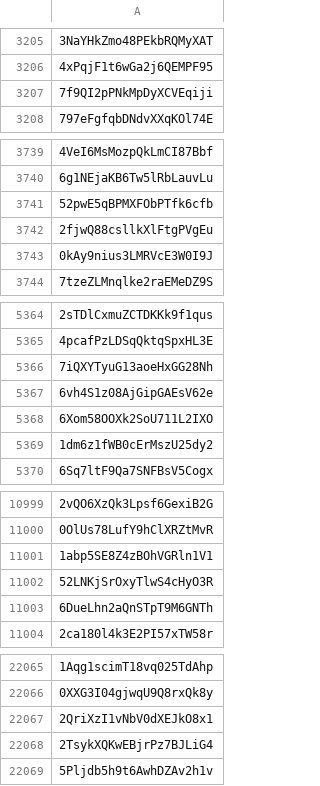
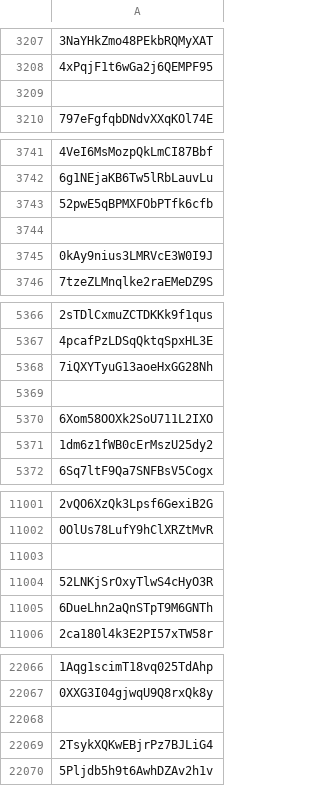
Before and after one commit to nhanvoktm/spotify_cdio, a CSV file: Spotify api/id_tracks_new.csv, drawn as a sheet; only a part is shown, gaps mark what is left out; the diff covers the shown part only.

```diff
--- a/Spotify api/id_tracks_new.csv
+++ b/Spotify api/id_tracks_new.csv
@@ -3206,3 +3208,3 @@
 4xPqjF1t6wGa2j6QEMPF95
-7f9QI2pPNkMpDyXCVEqiji
+
 797eFgfqbDNdvXXqKOl74E
@@ -3741,3 +3743,3 @@
 52pwE5qBPMXFObPTfk6cfb
-2fjwQ88csllkXlFtgPVgEu
+
 0kAy9nius3LMRVcE3W0I9J
@@ -5366,3 +5368,3 @@
 7iQXYTyuG13aoeHxGG28Nh
-6vh4S1z08AjGipGAEsV62e
+
 6Xom58OOXk2SoU711L2IXO
@@ -11000,3 +11002,3 @@
 0OlUs78LufY9hClXRZtMvR
-1abp5SE8Z4zBOhVGRln1V1
+
 52LNKjSrOxyTlwS4cHyO3R
@@ -22066,3 +22067,3 @@
 0XXG3I04gjwqU9Q8rxQk8y
-2QriXzI1vNbV0dXEJkO8x1
+
 2TsykXQKwEBjrPz7BJLiG4
```
Also changed, not shown: 5 added rows, 4 removed rows and 19 edited cells elsewhere in this file, 3 other files.
